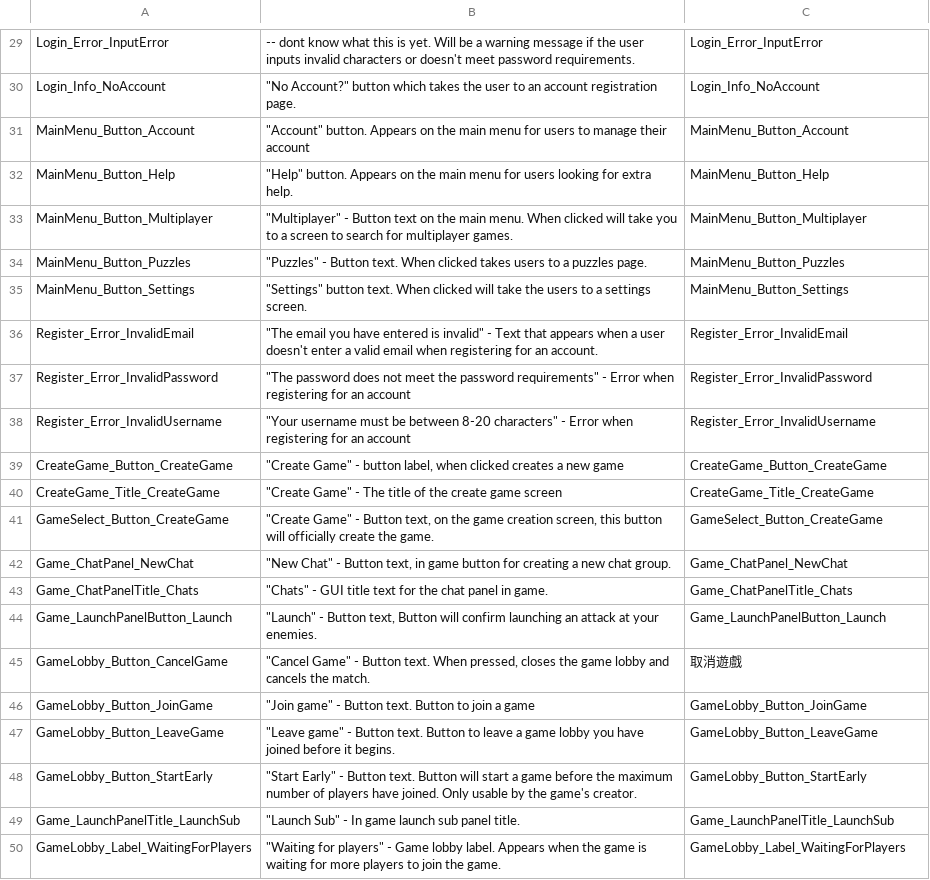
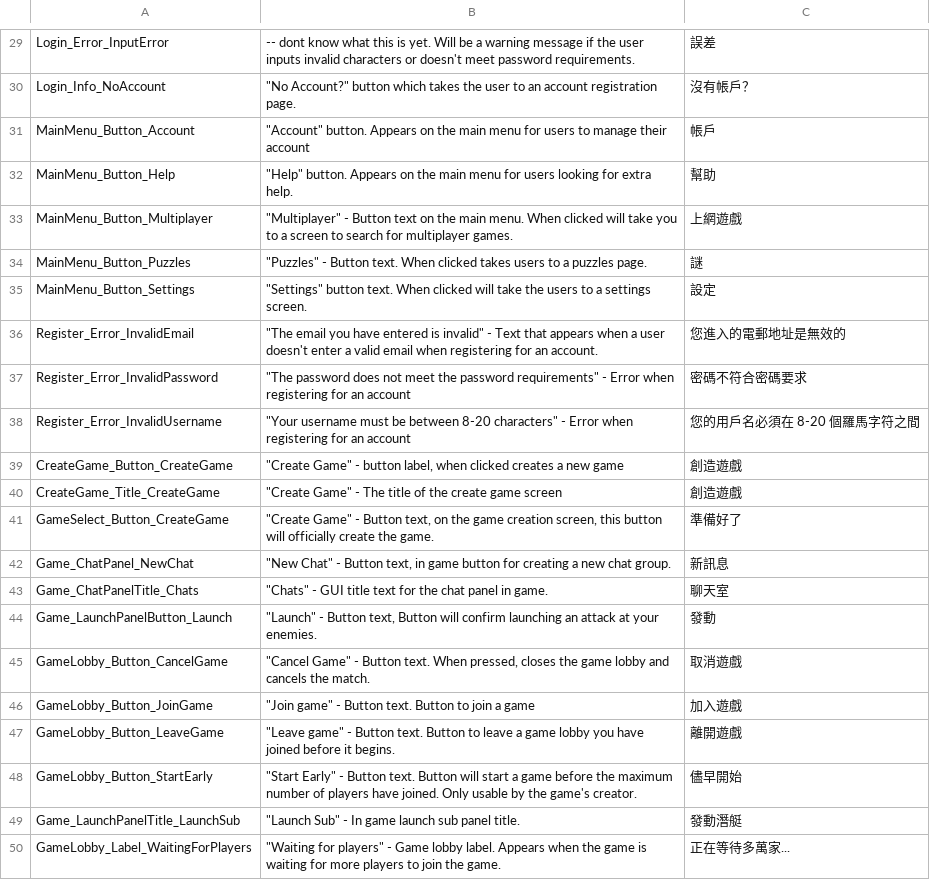
Before and after one commit to Subterfuge-Revived/Remake-Unity, a CSV file: Assets/lang/zh-TW_strings.csv, drawn as a sheet; only a part is shown, gaps mark what is left out; the diff covers the shown part only; the diff names each change by its address in the sheet, - before the commit and + after, or states it on an @@ line.

```diff
--- a/Assets/lang/zh-TW_strings.csv
+++ b/Assets/lang/zh-TW_strings.csv
-C29: Login_Error_InputError
+C29: 誤差
-C30: Login_Info_NoAccount
+C30: 沒有帳戶？
-C31: MainMenu_Button_Account
+C31: 帳戶
-C32: MainMenu_Button_Help
+C32: 幫助
-C33: MainMenu_Button_Multiplayer
+C33: 上網遊戲
-C34: MainMenu_Button_Puzzles
+C34: 謎
-C35: MainMenu_Button_Settings
+C35: 設定
-C36: Register_Error_InvalidEmail
+C36: 您進入的電郵地址是無效的
-C37: Register_Error_InvalidPassword
+C37: 密碼不符合密碼要求
-C38: Register_Error_InvalidUsername
+C38: 您的用戶名必須在 8-20 個羅馬字符之間
-C39: CreateGame_Button_CreateGame
+C39: 創造遊戲
-C40: CreateGame_Title_CreateGame
+C40: 創造遊戲
-C41: GameSelect_Button_CreateGame
+C41: 準備好了
-C42: Game_ChatPanel_NewChat
+C42: 新訊息
-C43: Game_ChatPanelTitle_Chats
+C43: 聊天室
-C44: Game_LaunchPanelButton_Launch
+C44: 發動
-C46: GameLobby_Button_JoinGame
+C46: 加入遊戲
-C47: GameLobby_Button_LeaveGame
+C47: 離開遊戲
-C48: GameLobby_Button_StartEarly
+C48: 儘早開始
-C49: Game_LaunchPanelTitle_LaunchSub
+C49: 發動潛艇
-C50: GameLobby_Label_WaitingForPlayers
+C50: 正在等待多萬家...
```
Also changed, not shown: 26 edited cells elsewhere in this file.
